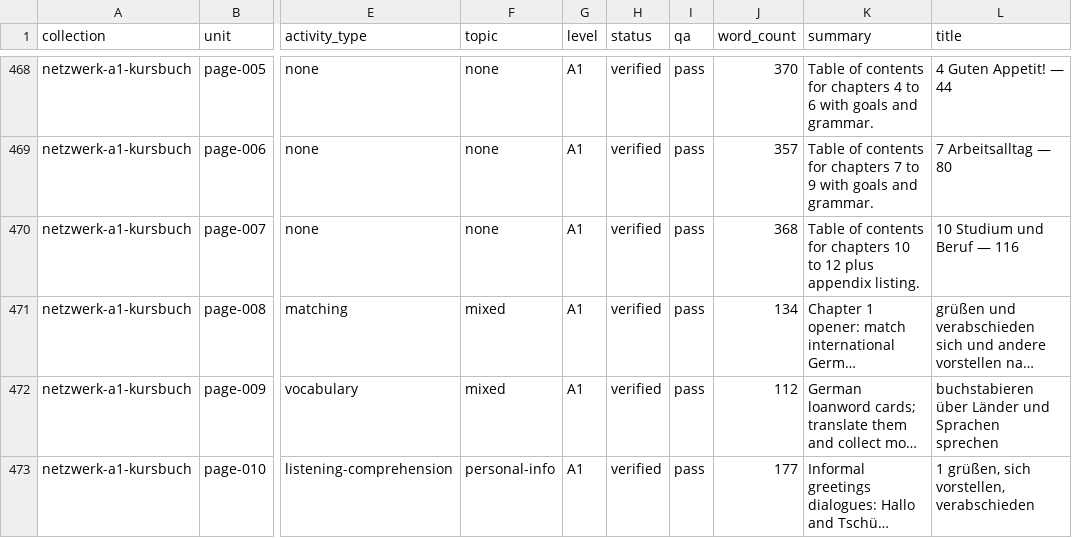
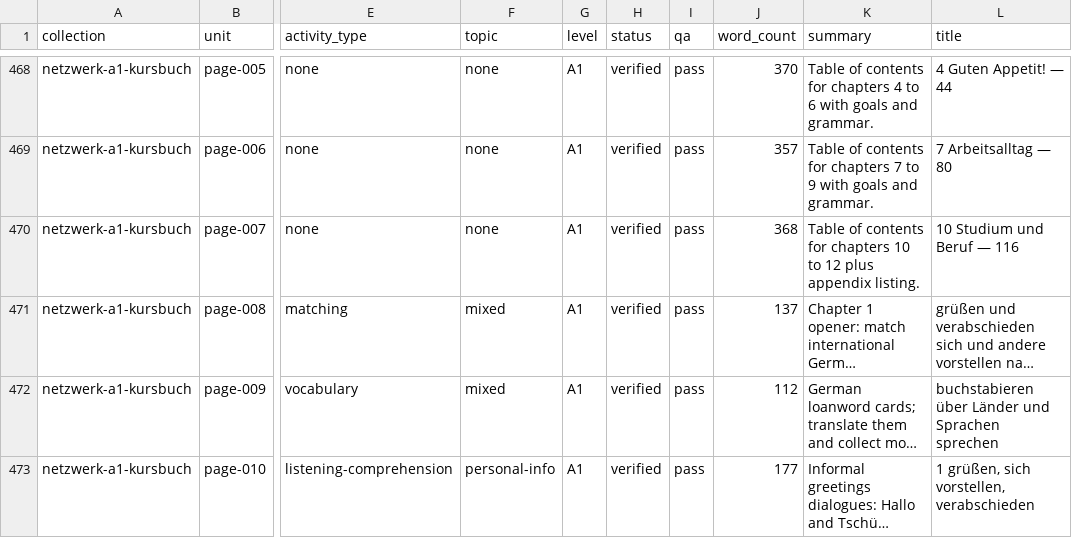
Before and after one commit to Kimosabey/lingotran-engine, a CSV file: german/extracted/_exports/_combined/german-a1-catalog-all.csv, drawn as a sheet; only a part is shown, gaps mark what is left out; long unchanged cells end in …; the diff names each change by its address in the sheet, - before the commit and + after, or states it on an @@ line.

```diff
--- a/german/extracted/_exports/_combined/german-a1-catalog-all.csv
+++ b/german/extracted/_exports/_combined/german-a1-catalog-all.csv
-J471 (word_count): 134
+J471 (word_count): 137
```
Also changed, not shown: french/extracted/_exports/_combined/french-catalog-all.csv, french/extracted/_exports/tricolore-2-5th-edition/tricolore-2-5th-edition-catalog.csv, 39 other files.
